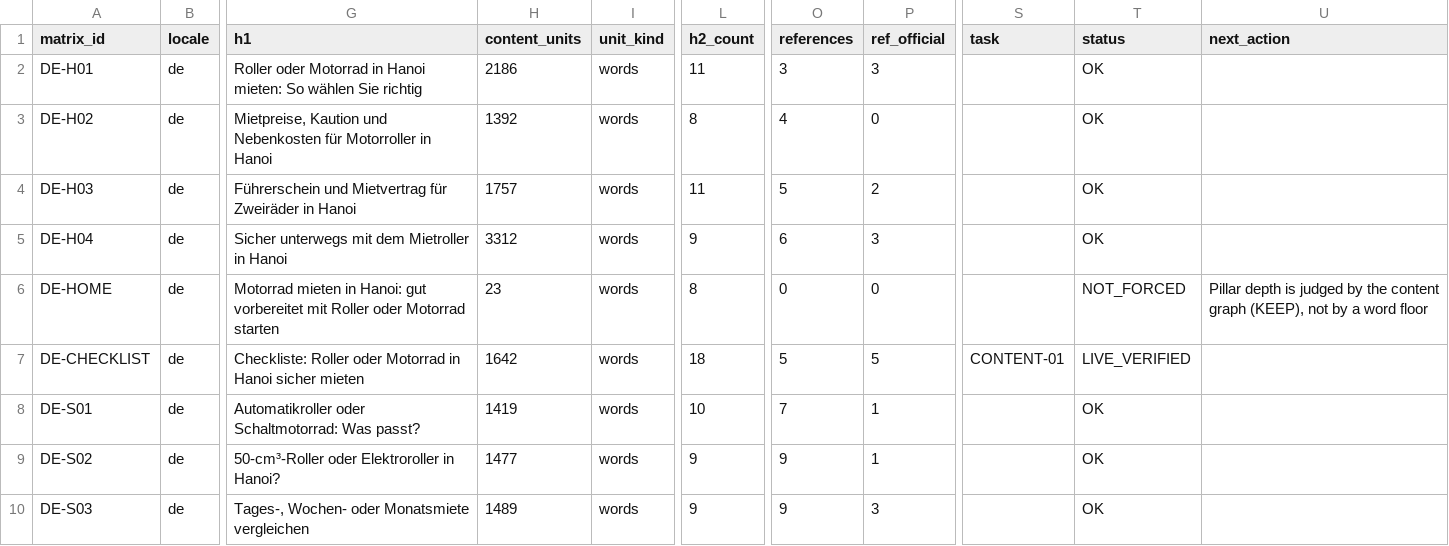
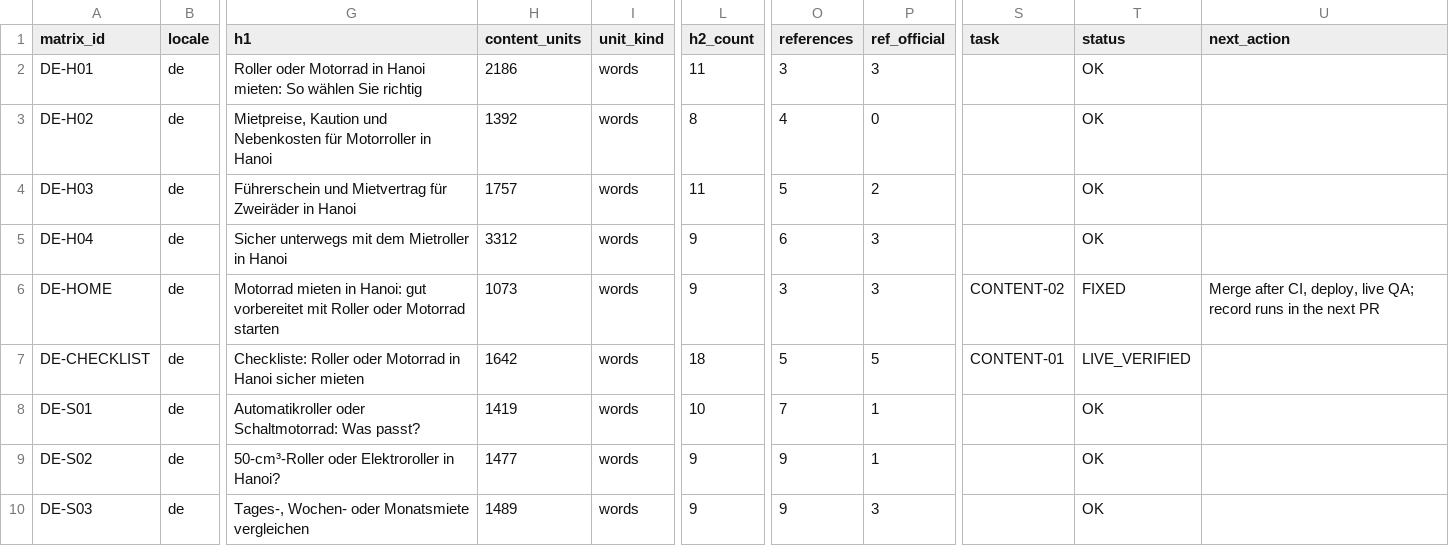
Before and after one commit to thuexemayhanoi/global, a CSV file: docs/seo-matrix/CONTENT-SEO-MATRIX.csv, drawn as a sheet; only a part is shown, gaps mark what is left out; the diff covers the shown part only; the diff names each change by its address in the sheet, - before the commit and + after, or states it on an @@ line.

```diff
--- a/docs/seo-matrix/CONTENT-SEO-MATRIX.csv
+++ b/docs/seo-matrix/CONTENT-SEO-MATRIX.csv
-H6 (content_units): 23
+H6 (content_units): 1073
-L6 (h2_count): 8
+L6 (h2_count): 9
-O6 (references): 0
+O6 (references): 3
-P6 (ref_official): 0
+P6 (ref_official): 3
-S6 (task): (empty)
+S6 (task): CONTENT-02
-T6 (status): NOT_FORCED
+T6 (status): FIXED
-U6 (next_action): Pillar depth is judged by the content graph (KEEP), not by a word floor
+U6 (next_action): Merge after CI, deploy, live QA; record runs in the next PR
```
Also changed, not shown: 63 edited cells elsewhere in this file, docs/seo-matrix/MASTER-SEO-MATRIX.csv, docs/seo-matrix/TASK-BOARD.csv, 34 other files.
